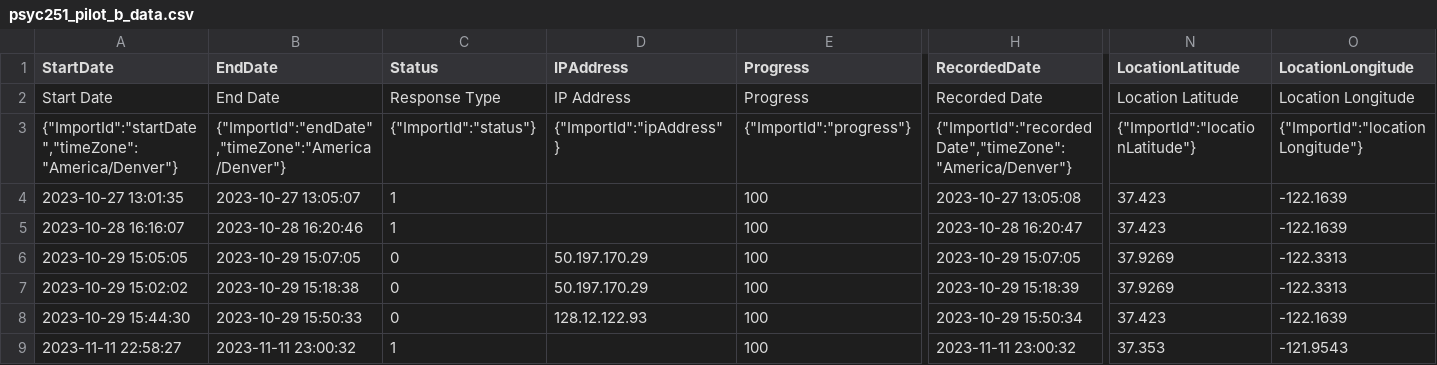
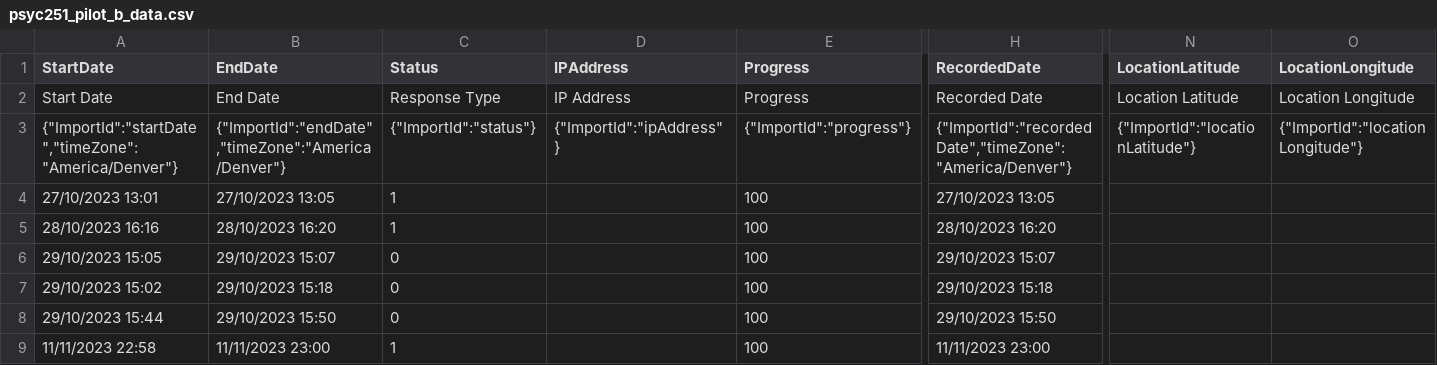
Before and after one commit to psych251/gong2019_rescue, a CSV file: writeup/psyc251_pilot_b_data.csv, drawn as a sheet; only a part is shown, gaps mark what is left out; the diff covers the shown part only; the diff names each change by its address in the sheet, - before the commit and + after, or states it on an @@ line.

Commit message:
final study data and writeup

```diff
--- a/writeup/psyc251_pilot_b_data.csv
+++ b/writeup/psyc251_pilot_b_data.csv
-A4 (StartDate): 2023-10-27 13:01:35
+A4 (StartDate): 27/10/2023 13:01
-B4 (EndDate): 2023-10-27 13:05:07
+B4 (EndDate): 27/10/2023 13:05
-H4 (RecordedDate): 2023-10-27 13:05:08
+H4 (RecordedDate): 27/10/2023 13:05
-N4:N5 (LocationLatitude): 37.423
+N4:N5 (LocationLatitude): (empty)
-O4:O5 (LocationLongitude): -122.1639
+O4:O5 (LocationLongitude): (empty)
-A5 (StartDate): 2023-10-28 16:16:07
+A5 (StartDate): 28/10/2023 16:16
-B5 (EndDate): 2023-10-28 16:20:46
+B5 (EndDate): 28/10/2023 16:20
-H5 (RecordedDate): 2023-10-28 16:20:47
+H5 (RecordedDate): 28/10/2023 16:20
-A6 (StartDate): 2023-10-29 15:05:05
+A6 (StartDate): 29/10/2023 15:05
-B6 (EndDate): 2023-10-29 15:07:05
+B6 (EndDate): 29/10/2023 15:07
-D6:D7 (IPAddress): 50.197.170.29
+D6:D7 (IPAddress): (empty)
-H6 (RecordedDate): 2023-10-29 15:07:05
+H6 (RecordedDate): 29/10/2023 15:07
-N6:N7 (LocationLatitude): 37.9269
+N6:N7 (LocationLatitude): (empty)
-O6:O7 (LocationLongitude): -122.3313
+O6:O7 (LocationLongitude): (empty)
-A7 (StartDate): 2023-10-29 15:02:02
+A7 (StartDate): 29/10/2023 15:02
-B7 (EndDate): 2023-10-29 15:18:38
+B7 (EndDate): 29/10/2023 15:18
-H7 (RecordedDate): 2023-10-29 15:18:39
+H7 (RecordedDate): 29/10/2023 15:18
-A8 (StartDate): 2023-10-29 15:44:30
+A8 (StartDate): 29/10/2023 15:44
-B8 (EndDate): 2023-10-29 15:50:33
+B8 (EndDate): 29/10/2023 15:50
-D8 (IPAddress): 128.12.122.93
+D8 (IPAddress): (empty)
-H8 (RecordedDate): 2023-10-29 15:50:34
+H8 (RecordedDate): 29/10/2023 15:50
-N8 (LocationLatitude): 37.423
+N8 (LocationLatitude): (empty)
-O8 (LocationLongitude): -122.1639
+O8 (LocationLongitude): (empty)
-A9 (StartDate): 2023-11-11 22:58:27
+A9 (StartDate): 11/11/2023 22:58
-B9 (EndDate): 2023-11-11 23:00:32
+B9 (EndDate): 11/11/2023 23:00
-H9 (RecordedDate): 2023-11-11 23:00:32
+H9 (RecordedDate): 11/11/2023 23:00
-N9 (LocationLatitude): 37.353
+N9 (LocationLatitude): (empty)
-O9 (LocationLongitude): -121.9543
+O9 (LocationLongitude): (empty)
```
Also changed, not shown: 141 edited cells elsewhere in this file, writeup/psych251_pilot_data.csv, 19 other files.
